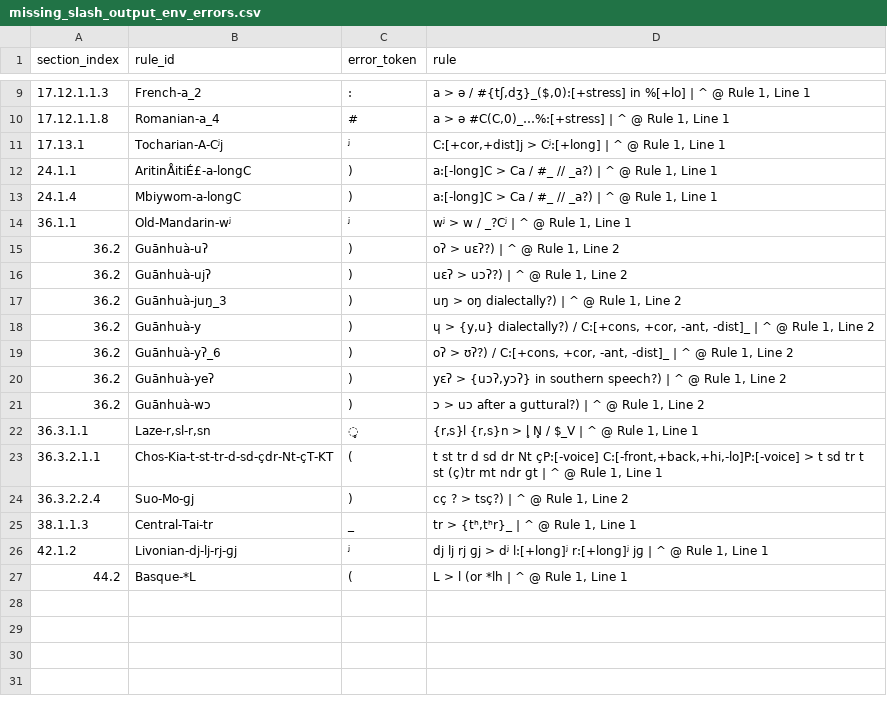
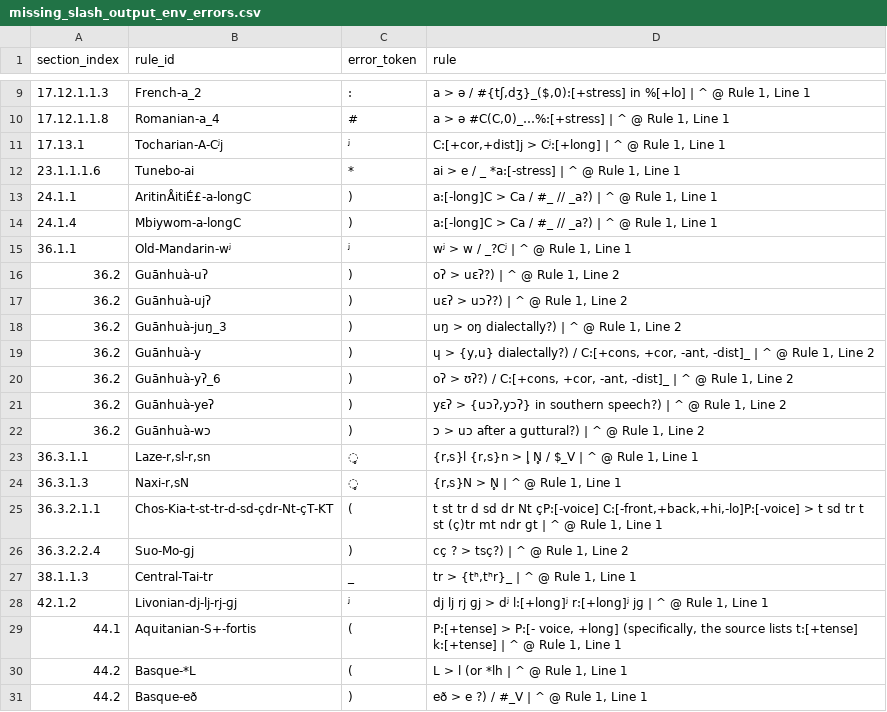
Before and after one commit to Pappa/conlanger, a CSV file: .scratch/rule-index/inventory/error_clusters/missing_slash_output_env_errors.csv, drawn as a sheet; only a part is shown, gaps mark what is left out; the diff names each change by its address in the sheet, - before the commit and + after, or states it on an @@ line.

```diff
--- a/.scratch/rule-index/inventory/error_clusters/missing_slash_output_env_errors.csv
+++ b/.scratch/rule-index/inventory/error_clusters/missing_slash_output_env_errors.csv
+row 12: 23.1.1.1.6 | Tunebo-ai | * | ai > e / _ *a:[-stress] | ^ @ Rule 1, Line 1
+row 24: 36.3.1.3 | Naxi-r,sN | ̥ | {r,s}N > N̥ | ^ @ Rule 1, Line 1
+row 29: 44.1 | Aquitanian-S+-fortis | ( | P:[+tense] > P:[- voice, +long] (specifically, the source lists t:[+tense] k:[+tense] | ^ @ Rule 1, Line 1
+row 31: 44.2 | Basque-eð | ) | eð > e ?) / #_V | ^ @ Rule 1, Line 1
```
Also changed, not shown: .scratch/rule-index/inventory/error_clusters/expected_underscore_errors.csv, .scratch/rule-index/inventory/error_clusters/prose_or_expected_arrow_errors.csv, 14 other files.
